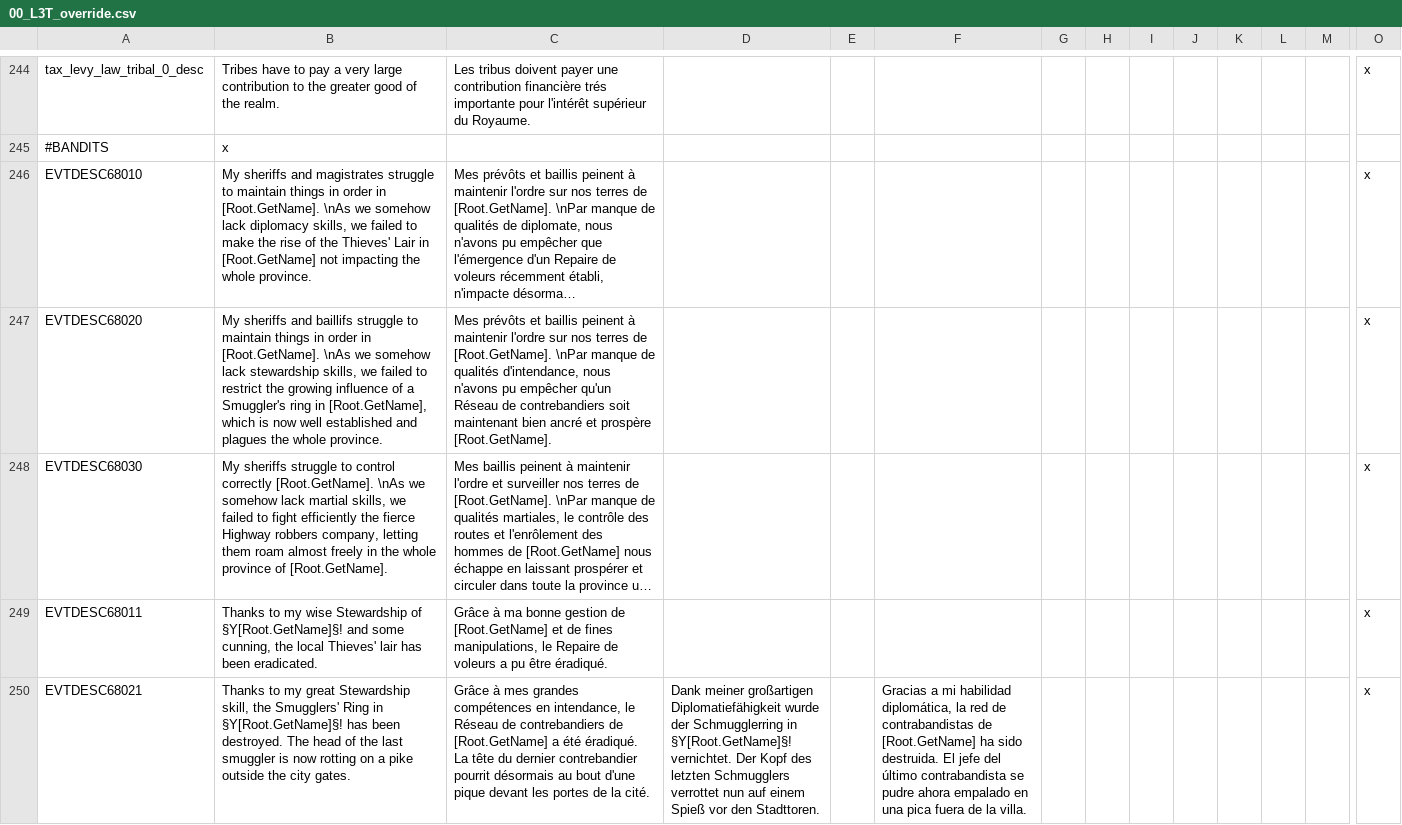
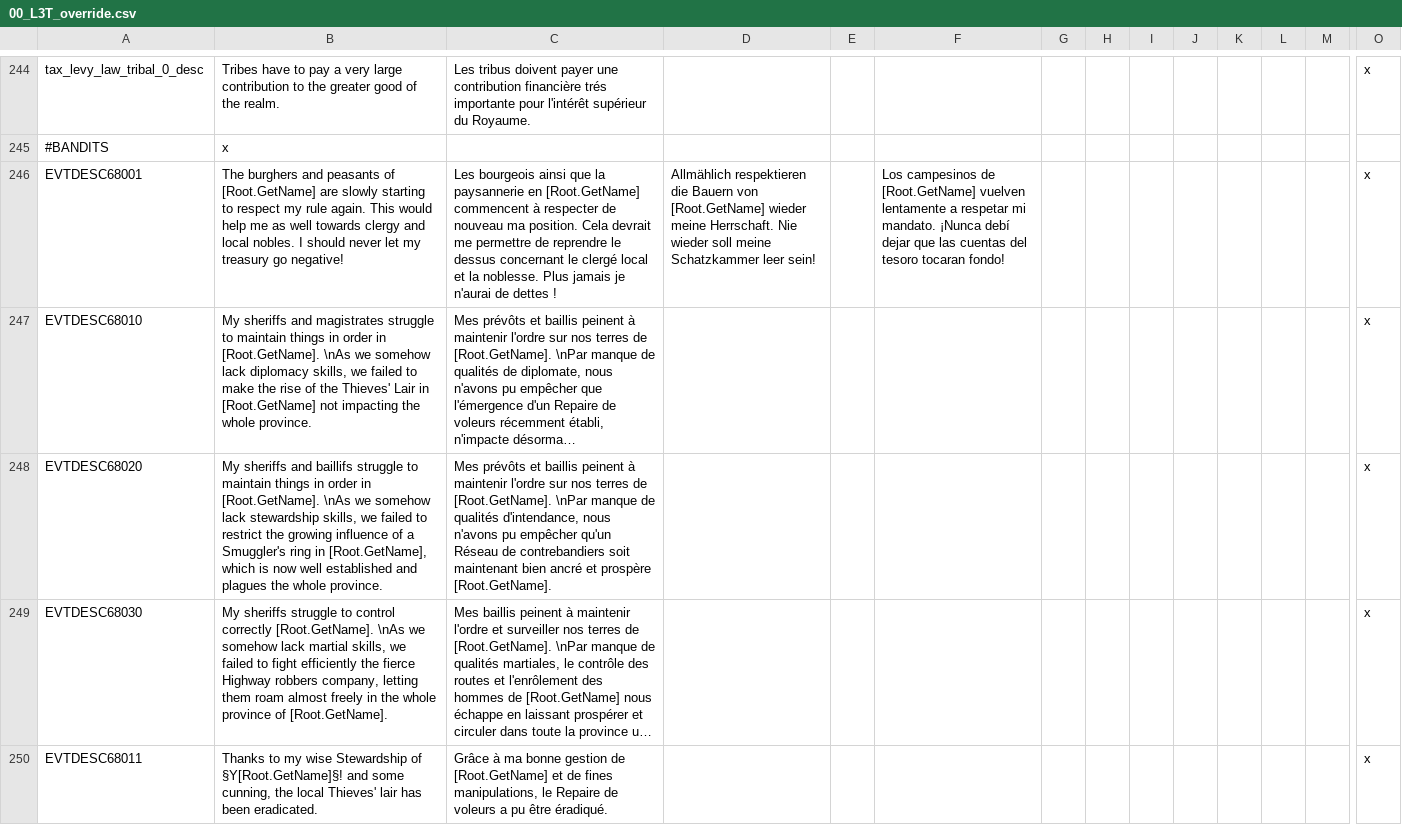
Before and after one commit to ArkoG/L3T, a CSV file: L3T/localisation/00_L3T_override.csv, drawn as a sheet; only a part is shown, gaps mark what is left out; the shorter side is filled out with more unchanged rows; long unchanged cells end in …; rows hold the shown columns only; the diff names each change by its address in the sheet, - before the commit and + after, or states it on an @@ line.

Commit message:
Update 00_L3T_override.csv

```diff
--- a/L3T/localisation/00_L3T_override.csv
+++ b/L3T/localisation/00_L3T_override.csv
+row 246: EVTDESC68001 | The burghers and peasants of [Root.GetName] are slowly starting to respect my rule again. This would help me as well towards clergy and local nobles. I should never let my treasury go negative! | Les bourgeois ainsi que la paysannerie en [Root.GetName] commencent à respecter de nouveau ma position. Cela devrait me permettre de reprendre le dessus concernant le clergé local et la noblesse. Plus jamais je n'aurai de dettes ! | Allmählich respektieren die Bauern von [Root.GetName] wieder meine Herrschaft. Nie wieder soll meine Schatzkammer leer sein! |  | Los campesinos de [Root.GetName] vuelven lentamente a respetar mi mandato. ¡Nunca debí dejar que las cuentas del tesoro tocaran fondo! |  |  |  |  |  |  |  | x
```
